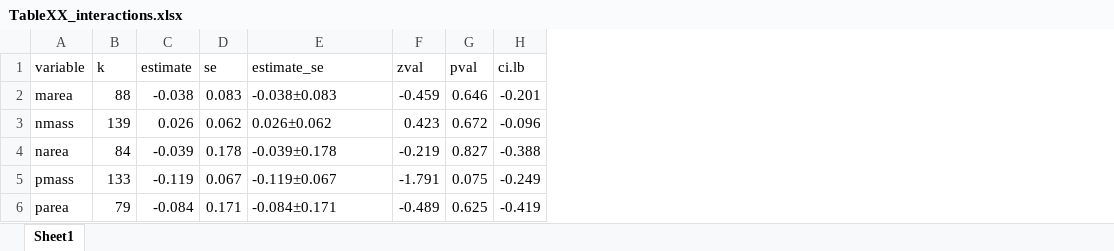
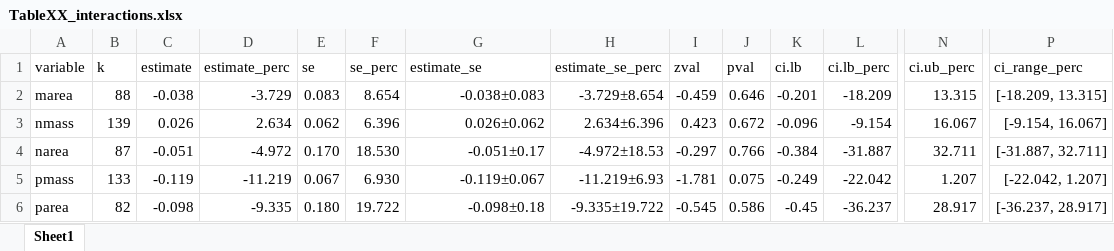
Before and after one commit to eaperkowski/p_meta, an Excel workbook: drafts/tables/TableXX_interactions.xlsx, sheet Sheet1, drawn as a sheet; only a part is shown, gaps mark what is left out; values as stored, in another font and other column widths than the file's, no borders; addresses are those after the commit; the diff covers the shown part only; the diff names each change by its address in the sheet, - before the commit and + after, or states it on an @@ line.

```diff
--- a/drafts/tables/TableXX_interactions.xlsx (sheet Sheet1)
+++ b/drafts/tables/TableXX_interactions.xlsx (sheet Sheet1)
+column D (estimate_perc), rows 2-6: -3.729 | 2.634 | -4.972 | -11.219 | -9.335
+column F (se_perc), rows 2-6: 8.654 | 6.396 | 18.530 | 6.930 | 19.722
+column H (estimate_se_perc), rows 2-6: -3.729±8.654 | 2.634±6.396 | -4.972±18.53 | -11.219±6.93 | -9.335±19.722
+column L (ci.lb_perc), rows 2-6: -18.209 | -9.154 | -31.887 | -22.042 | -36.237
+column N (ci.ub_perc), rows 2-6: 13.315 | 16.067 | 32.711 | 1.207 | 28.917
+column P (ci_range_perc), rows 2-6: [-18.209, 13.315] | [-9.154, 16.067] | [-31.887, 32.711] | [-22.042, 1.207] | [-36.237, 28.917]
-G2:G6 alignment: left
+G2:G6 alignment: right
-B4 (k): 84
+B4 (k): 87
-C4 (estimate): -0.039
+C4 (estimate): -0.051
-E4 (se): 0.178
+E4 (se): 0.170
-G4 (estimate_se): -0.039±0.178
+G4 (estimate_se): -0.051±0.17
-I4 (zval): -0.219
+I4 (zval): -0.297
-J4 (pval): 0.827
+J4 (pval): 0.766
-K4 (ci.lb): -0.388
+K4 (ci.lb): -0.384
-I5 (zval): -1.791
+I5 (zval): -1.781
-B6 (k): 79
+B6 (k): 82
-C6 (estimate): -0.084
+C6 (estimate): -0.098
-E6 (se): 0.171
+E6 (se): 0.180
-G6 (estimate_se): -0.084±0.171
+G6 (estimate_se): -0.098±0.18
-I6 (zval): -0.489
+I6 (zval): -0.545
-J6 (pval): 0.625
+J6 (pval): 0.586
-K6 (ci.lb): -0.419
+K6 (ci.lb): -0.45
```
Also changed, not shown: 56 edited cells and cell formats elsewhere in this sheet, formulas that keep their value, drafts/tables/TableSX_leaf_nutrients.xlsx, drafts/tables/TableSX_phosFract.xlsx, 27 other files.
